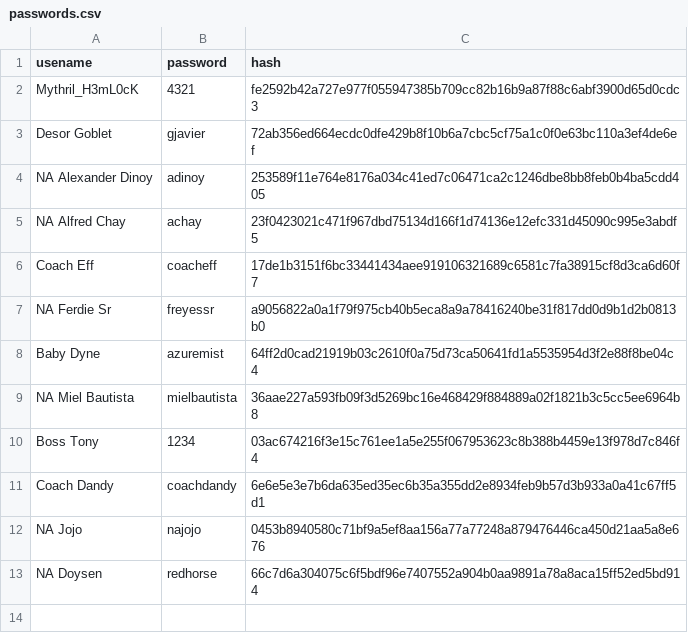
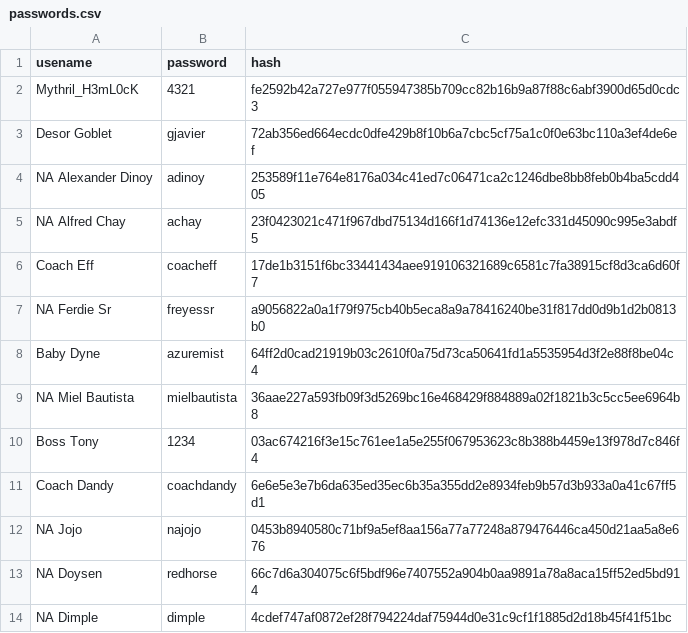
Before and after one commit to mythrilh3ml0ck/TheLounge, a CSV file: CL/sdrowssap/passwords.csv, drawn as a sheet.

Commit message:
Add files via upload

```diff
--- a/CL/sdrowssap/passwords.csv
+++ b/CL/sdrowssap/passwords.csv
@@ -13 +13,2 @@ NA Jojo,najojo,0453b8940580c71bf9a5ef8aa156a77a77248a879476446ca450d21aa5a8e676
 NA Doysen,redhorse,66c7d6a304075c6f5bdf96e7407552a904b0aa9891a78a8aca15ff52ed5bd914
+NA Dimple,dimple,4cdef747af0872ef28f794224daf75944d0e31c9cf1f1885d2d18b45f41f51bc
```
